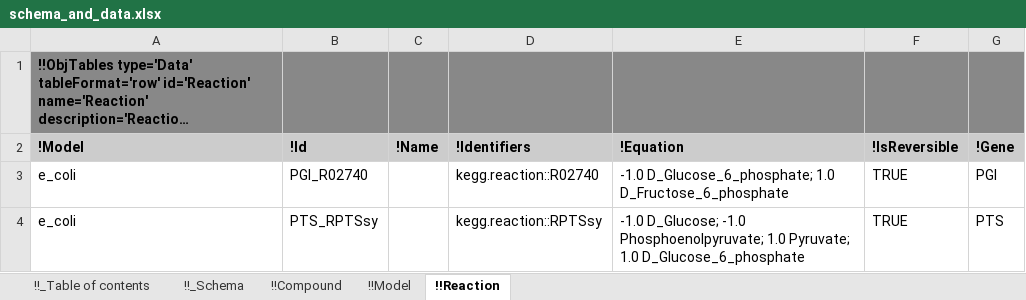
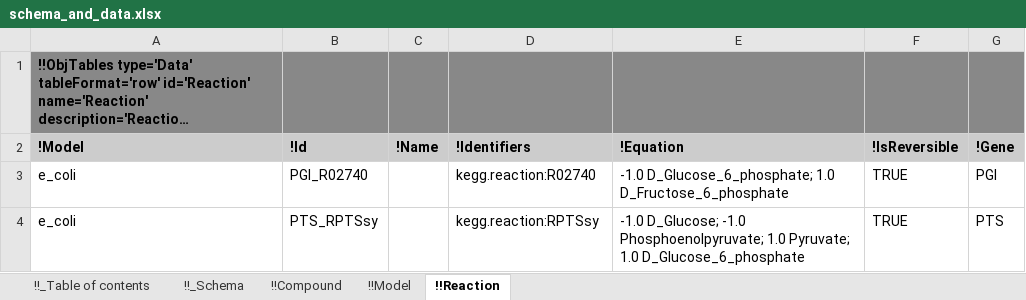
Before and after one commit to KarrLab/obj_tables, an Excel workbook: examples/biochemical_model/schema_and_data.xlsx, sheet !!Reaction, drawn as a sheet; long unchanged cells end in …; values as stored, in another font and other column widths than the file's, no borders; the diff names each change by its address in the sheet, - before the commit and + after, or states it on an @@ line.

```diff
--- a/examples/biochemical_model/schema_and_data.xlsx (sheet !!Reaction)
+++ b/examples/biochemical_model/schema_and_data.xlsx (sheet !!Reaction)
-D3 (!Identifiers): kegg.reaction::R02740
+D3 (!Identifiers): kegg.reaction:R02740
-D4 (!Identifiers): kegg.reaction::RPTSsy
+D4 (!Identifiers): kegg.reaction:RPTSsy
```
Also changed, not shown: sheet !!Compound, examples/biochemical_model/data.xlsx, 10 other files.
